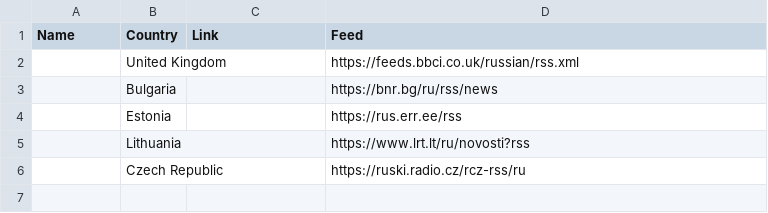
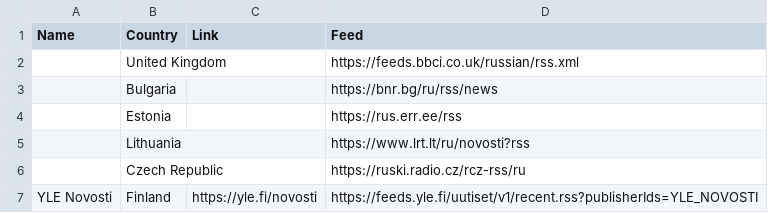
Before and after one commit to Mikaela/language-resources, a CSV file: russian/novosti.csv, drawn as a sheet; the diff names each change by its address in the sheet, - before the commit and + after, or states it on an @@ line.

Commit message:
russian/novosti.csv: add forgotten YLE Novosti

```diff
--- a/russian/novosti.csv
+++ b/russian/novosti.csv
+row 7: YLE Novosti | Finland | https://yle.fi/novosti | https://feeds.yle.fi/uutiset/v1/recent.rss?publisherIds=YLE_NOVOSTI
```
